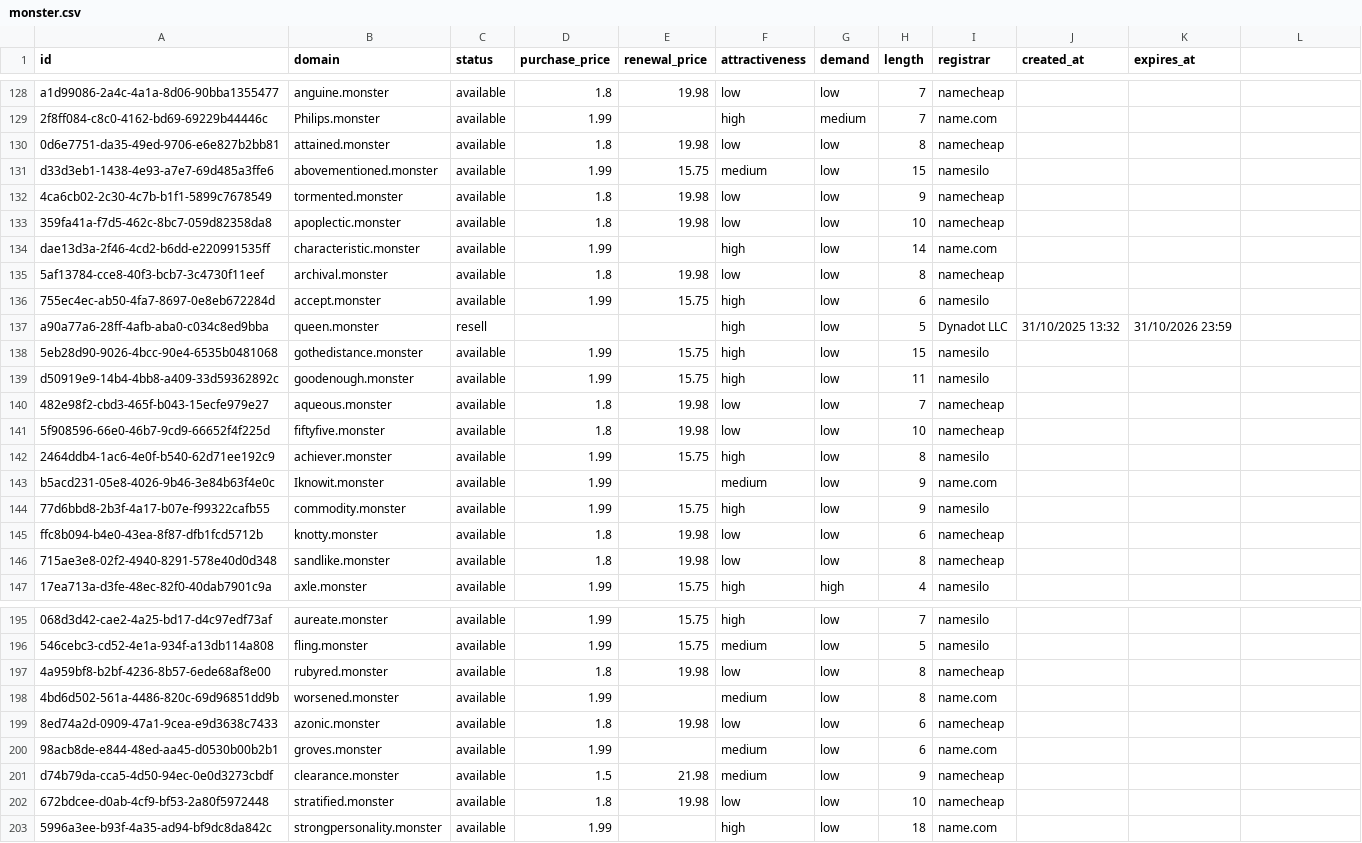
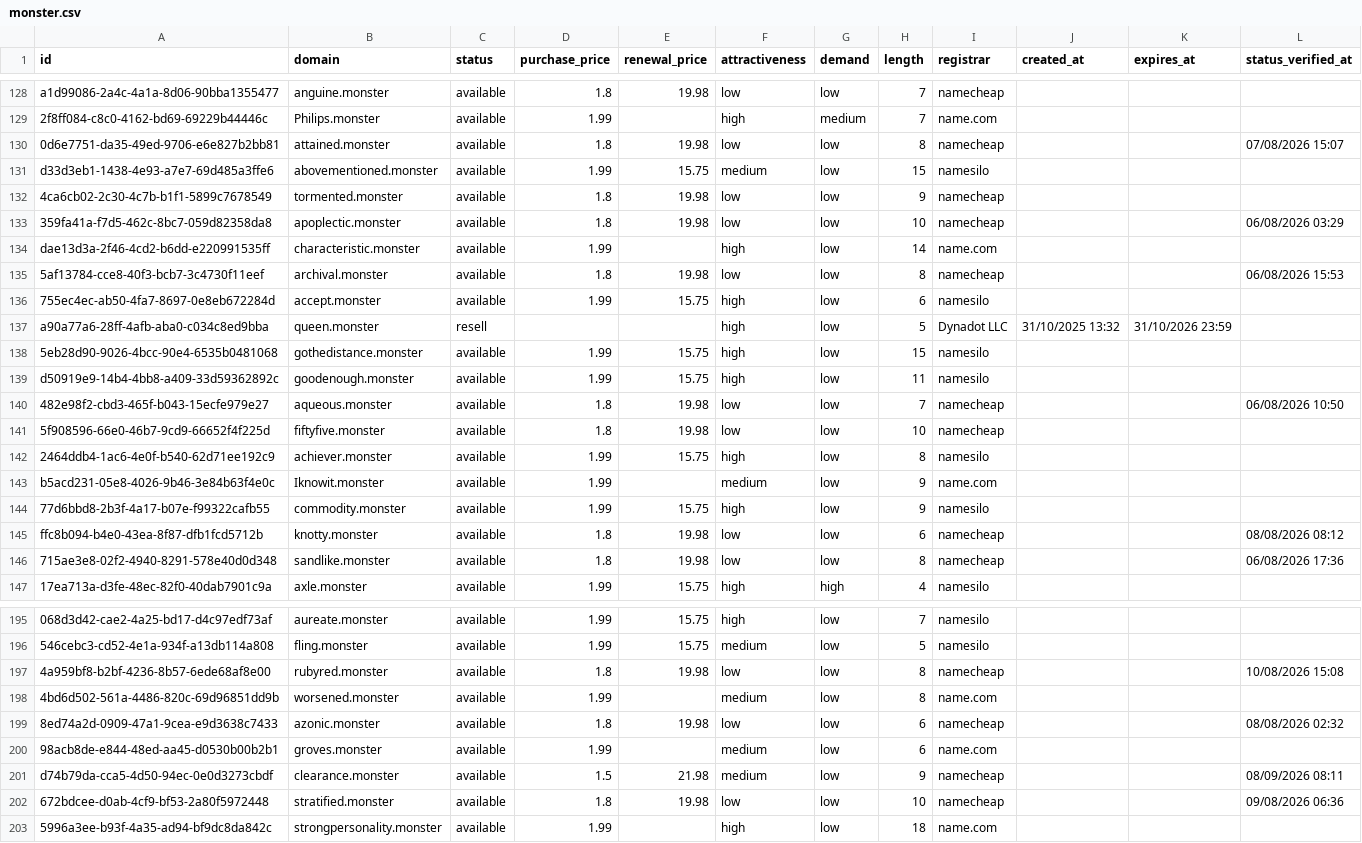
Before and after one commit to UniqueDomains/monster-oneword-domains, a CSV file: monster.csv, drawn as a sheet; only a part is shown, gaps mark what is left out; the diff covers the shown part only; the diff names each change by its address in the sheet, - before the commit and + after, or states it on an @@ line.

Commit message:
Domains update

```diff
--- a/monster.csv
+++ b/monster.csv
-L1: (empty)
+L1: status_verified_at
-L130 (status_verified_at): (empty)
+L130 (status_verified_at): 07/08/2026 15:07
-L133 (status_verified_at): (empty)
+L133 (status_verified_at): 06/08/2026 03:29
-L135 (status_verified_at): (empty)
+L135 (status_verified_at): 06/08/2026 15:53
-L140 (status_verified_at): (empty)
+L140 (status_verified_at): 06/08/2026 10:50
-L145 (status_verified_at): (empty)
+L145 (status_verified_at): 08/08/2026 08:12
-L146 (status_verified_at): (empty)
+L146 (status_verified_at): 06/08/2026 17:36
-L197 (status_verified_at): (empty)
+L197 (status_verified_at): 10/08/2026 15:08
-L199 (status_verified_at): (empty)
+L199 (status_verified_at): 08/08/2026 02:32
-L201 (status_verified_at): (empty)
+L201 (status_verified_at): 08/09/2026 08:11
-L202 (status_verified_at): (empty)
+L202 (status_verified_at): 09/08/2026 06:36
```
Also changed, not shown: 127 edited cells elsewhere in this file, 6 other files.
